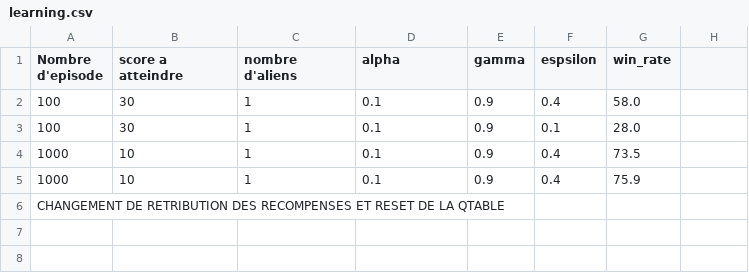
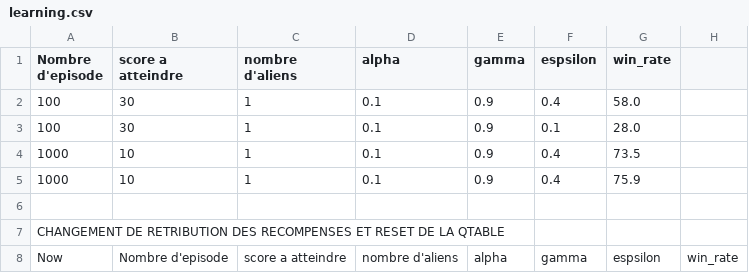
Before and after one commit to HillelPa/QSpaceInvaders, a CSV file: learning.csv, drawn as a sheet; the diff names each change by its address in the sheet, - before the commit and + after, or states it on an @@ line.

```diff
--- a/learning.csv
+++ b/learning.csv
+row 6: (empty)
+row 8: Now | Nombre d'episode | score a atteindre | nombre d'aliens | alpha | gamma | espsilon | win_rate
```
Also changed, not shown: 2 other files.
